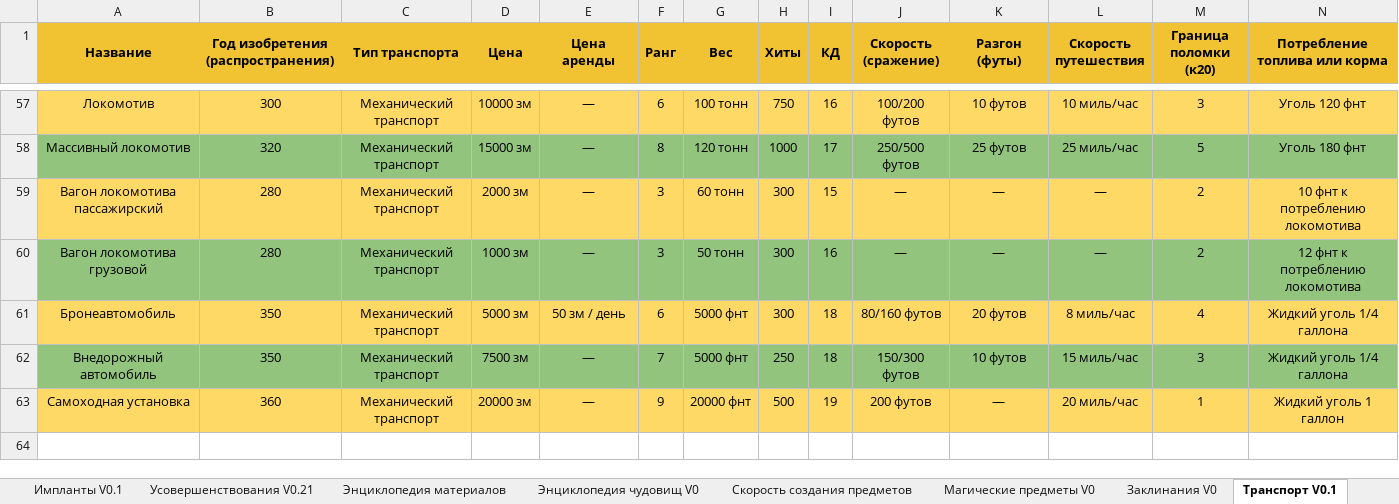
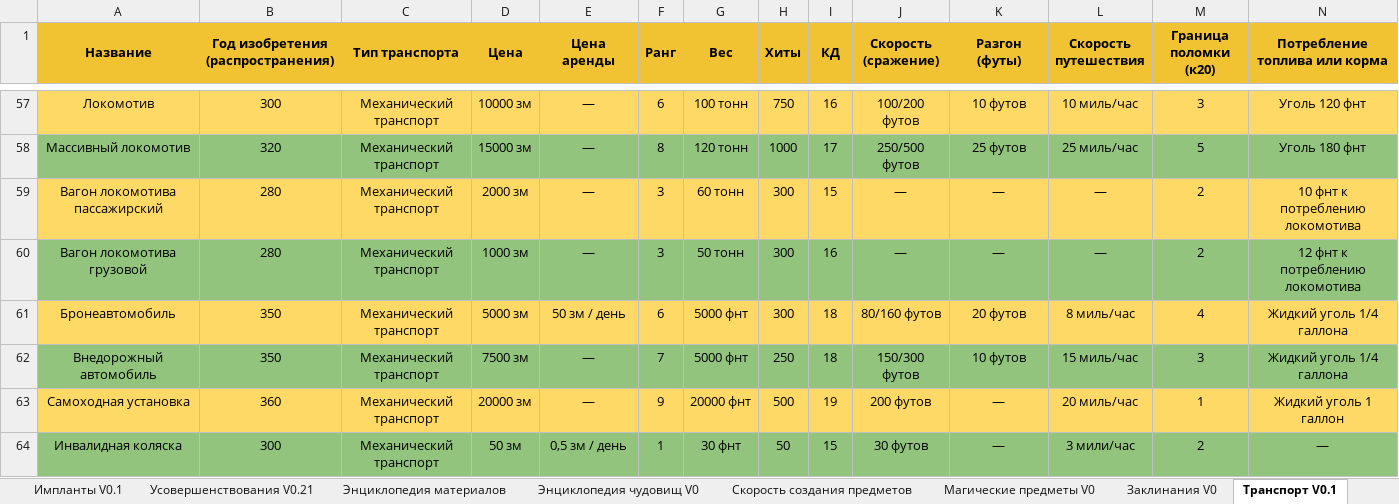
Before and after one commit to ill-lich-clone/rebreya-main, an Excel workbook: docs/Ребрея_ Оружие, огнестрел и снаряжение.xlsx, sheet Транспорт V0.1, drawn as a sheet; only a part is shown, gaps mark what is left out; values as stored, in another font and other column widths than the file's, no borders; charts and pictures not drawn; rows hold the shown columns only; the diff names each change by its address in the sheet, - before the commit and + after, or states it on an @@ line.

```diff
--- a/docs/Ребрея_ Оружие, огнестрел и снаряжение.xlsx (sheet Транспорт V0.1)
+++ b/docs/Ребрея_ Оружие, огнестрел и снаряжение.xlsx (sheet Транспорт V0.1)
+row 64: Инвалидная коляска | 300 | Механический транспорт | 50 зм | 0,5 зм / день | 1 | 30 фнт | 50 | 15 | 30 футов | — | 3 мили/час | 2 | —
```
Also changed, not shown: sheet Импланты V0.1, sheet Энциклопедия материалов, sheet Магические предметы V0, sheet Боеприпасы, sheet Заклинания V0, sheet Усовершенствования V0.21, 2 more sheets, other sheet tabs, hidden cells, charts or pictures, 4 other files.
